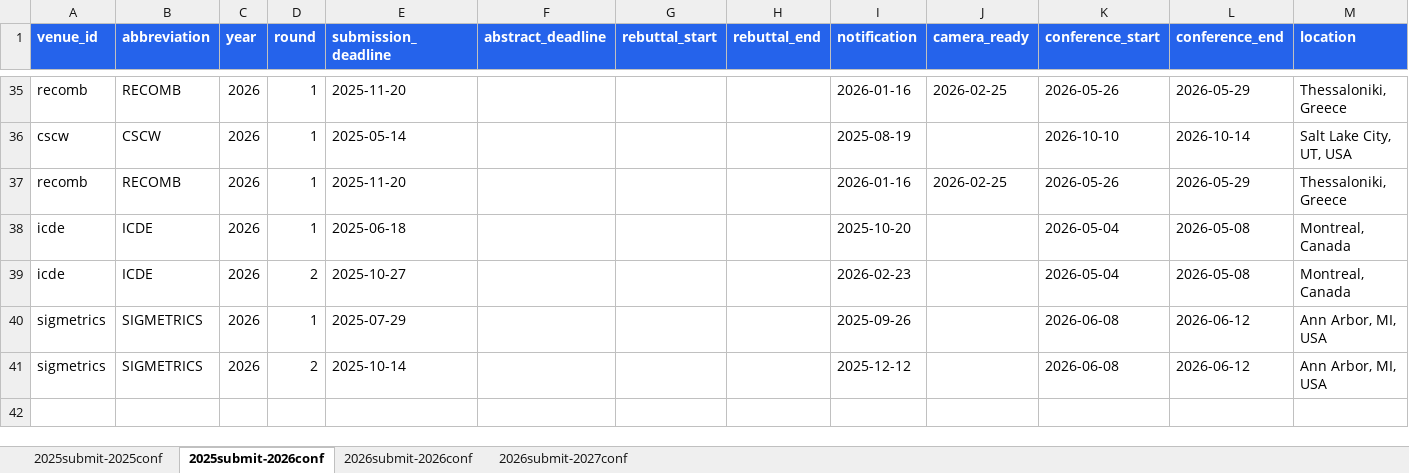
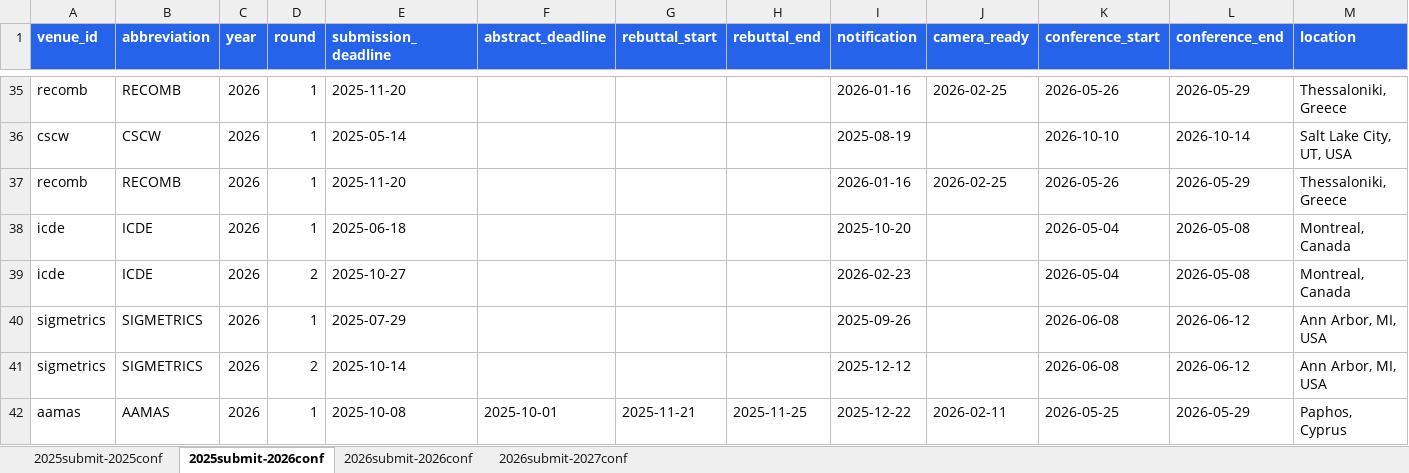
Before and after one commit to wang2000star/ccfddl, an Excel workbook: timeline_data.xlsx, sheet 2025submit-2026conf, drawn as a sheet; only a part is shown, gaps mark what is left out; values as stored, in another font and other column widths than the file's, no borders; rows hold the shown columns only; the diff names each change by its address in the sheet, - before the commit and + after, or states it on an @@ line.

Commit message:
Add AAMAS 2026 + 2027 - 102 total

```diff
--- a/timeline_data.xlsx (sheet 2025submit-2026conf)
+++ b/timeline_data.xlsx (sheet 2025submit-2026conf)
+row 42: aamas | AAMAS | 2026 | 1 | 2025-10-08 | 2025-10-01 | 2025-11-21 | 2025-11-25 | 2025-12-22 | 2026-02-11 | 2026-05-25 | 2026-05-29 | Paphos, Cyprus
```
Also changed, not shown: sheet 2026submit-2027conf, 3 other files.
